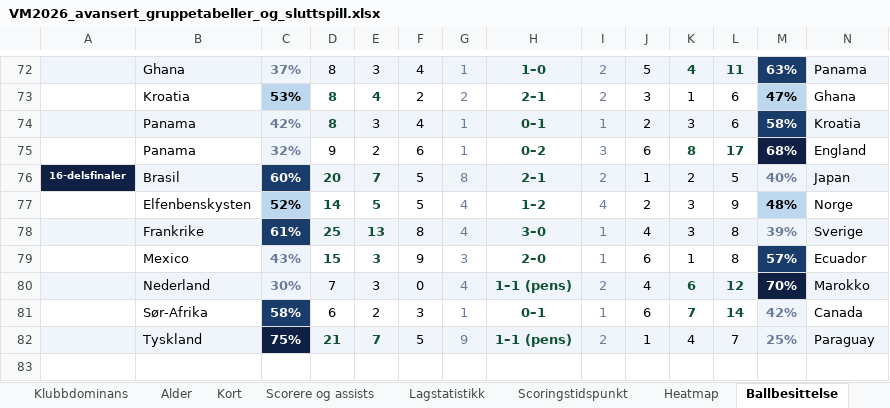
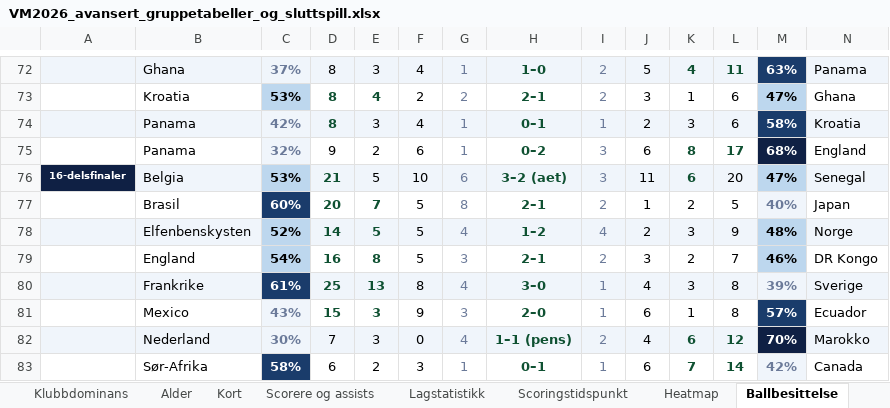
Before and after one commit to cathrinei/vm2026-statistikk, an Excel workbook: VM2026_avansert_gruppetabeller_og_sluttspill.xlsx, sheet Ballbesittelse, drawn as a sheet; only a part is shown, gaps mark what is left out; the shorter side is filled out with more unchanged rows; values as stored, in another font and other column widths than the file's, no borders; addresses are those after the commit; the diff names each change by its address in the sheet, - before the commit and + after, or states it on an @@ line.

```diff
--- a/VM2026_avansert_gruppetabeller_og_sluttspill.xlsx (sheet Ballbesittelse)
+++ b/VM2026_avansert_gruppetabeller_og_sluttspill.xlsx (sheet Ballbesittelse)
+row 76: 16-delsfinaler | Belgia | 53% | 21 | 5 | 10 | 6 | 3–2 (aet) | 3 | 11 | 6 | 20 | 47% | Senegal
-A77: 16-delsfinaler
+A77: (empty)
-A77 fill: #0F2044
+A77 fill: none
-B77 fill: #F0F5FB
+B77 fill: none
-D77:L77 fill: #F0F5FB
+D77:L77 fill: none
-N77 fill: #F0F5FB
+N77 fill: none
-A78:B78 fill: none
+A78:B78 fill: #F0F5FB
-D78:L78 fill: none
+D78:L78 fill: #F0F5FB
-N78 fill: none
+N78 fill: #F0F5FB
+row 79:  | England | 54% | 16 | 8 | 5 | 3 | 2–1 | 2 | 3 | 2 | 7 | 46% | DR Kongo
```
Also changed, not shown: charts or pictures.
